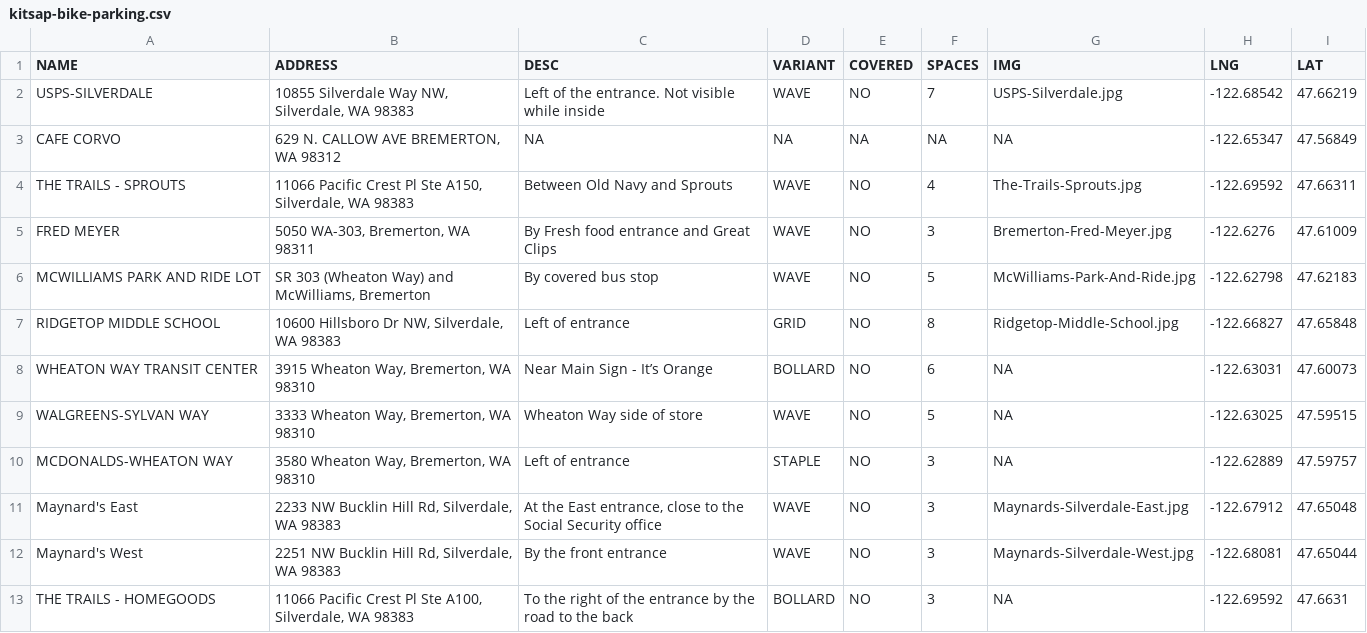
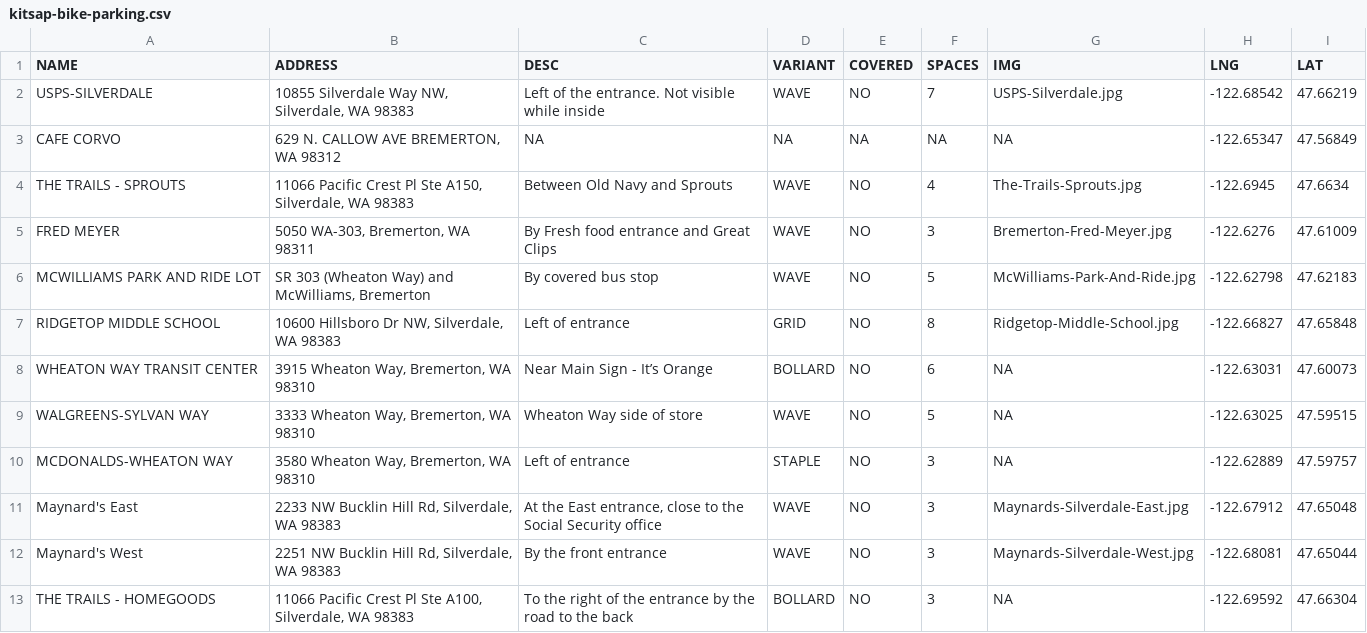
Before and after one commit to monkeywithacupcake/kitsap-bike-parking, a CSV file: kitsap-bike-parking.csv, drawn as a sheet.

Commit message:
separate the trails geo

```diff
--- a/kitsap-bike-parking.csv
+++ b/kitsap-bike-parking.csv
@@ -3,3 +3,3 @@ USPS-SILVERDALE,"10855 Silverdale Way NW, Silverdale, WA 98383",Left of the entr
 CAFE CORVO,"629 N. CALLOW AVE BREMERTON, WA 98312",NA,NA,NA,NA,NA,-122.65347,47.56849
-THE TRAILS - SPROUTS,"11066 Pacific Crest Pl Ste A150, Silverdale, WA 98383",Between Old Navy and Sprouts,WAVE,NO,4,The-Trails-Sprouts.jpg,-122.69592,47.66311
+THE TRAILS - SPROUTS,"11066 Pacific Crest Pl Ste A150, Silverdale, WA 98383",Between Old Navy and Sprouts,WAVE,NO,4,The-Trails-Sprouts.jpg,-122.6945,47.6634
 FRED MEYER,"5050 WA-303, Bremerton, WA 98311",By Fresh food entrance and Great Clips,WAVE,NO,3,Bremerton-Fred-Meyer.jpg,-122.6276,47.61009
@@ -12,2 +12,2 @@ Maynard's East,"2233 NW Bucklin Hill Rd, Silverdale, WA 98383","At the East entr
 Maynard's West,"2251 NW Bucklin Hill Rd, Silverdale, WA 98383",By the front entrance,WAVE,NO,3,Maynards-Silverdale-West.jpg,-122.68081,47.65044
-THE TRAILS - HOMEGOODS,"11066 Pacific Crest Pl Ste A100, Silverdale, WA 98383",To the right of the entrance by the road to the back,BOLLARD,NO,3,NA,-122.69592,47.6631
+THE TRAILS - HOMEGOODS,"11066 Pacific Crest Pl Ste A100, Silverdale, WA 98383",To the right of the entrance by the road to the back,BOLLARD,NO,3,NA,-122.69592,47.66304
```
